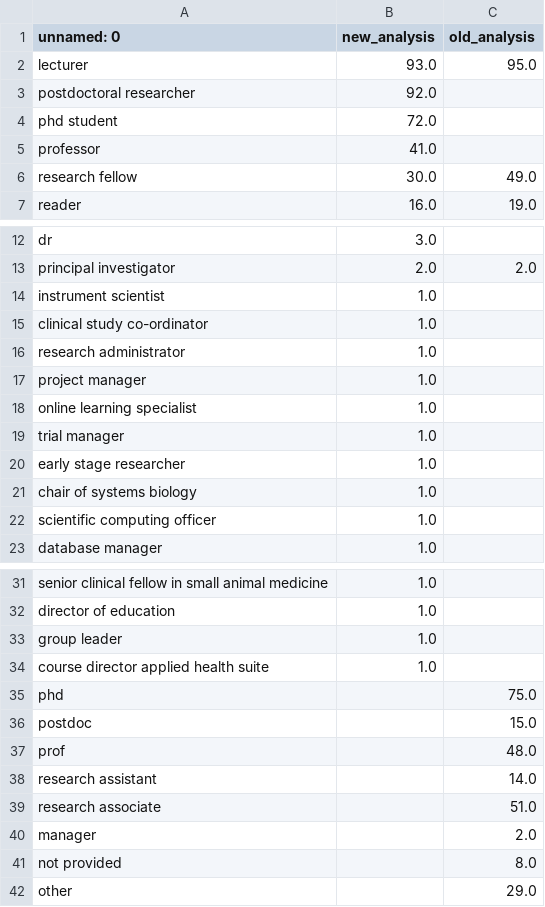
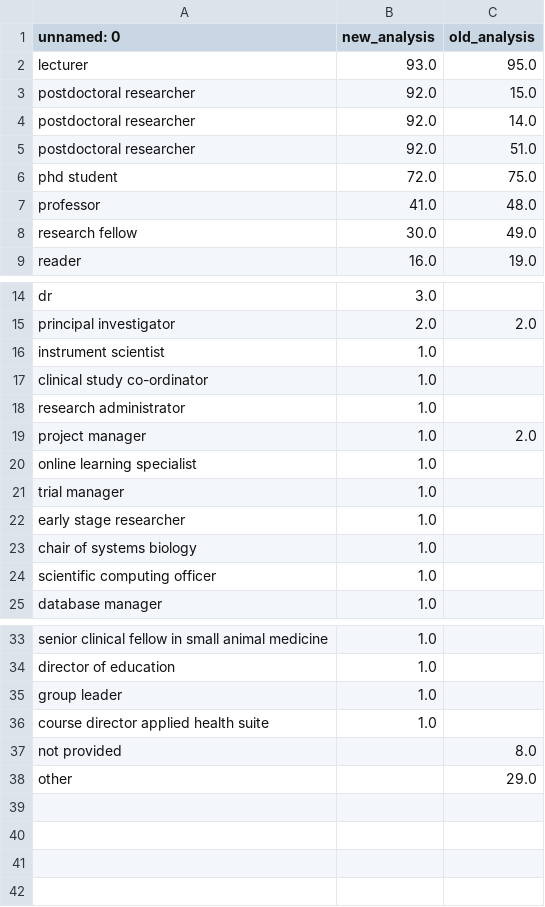
Before and after one commit to softwaresaved/software_in_research_survey_2014, a CSV file: output/comparison_summary_csvs/Extra question 1.csv, drawn as a sheet; only a part is shown, gaps mark what is left out.

Commit message:
Changing analysis to deal with Extra Q1

```diff
--- a/output/comparison_summary_csvs/Extra question 1.csv
+++ b/output/comparison_summary_csvs/Extra question 1.csv
@@ -2,5 +2,7 @@ unnamed: 0,new_analysis,old_analysis
 lecturer,93.0,95.0
-postdoctoral researcher,92.0,
-phd student,72.0,
-professor,41.0,
+postdoctoral researcher,92.0,15.0
+postdoctoral researcher,92.0,14.0
+postdoctoral researcher,92.0,51.0
+phd student,72.0,75.0
+professor,41.0,48.0
 research fellow,30.0,49.0
@@ -16,3 +18,3 @@ clinical study co-ordinator,1.0,
 research administrator,1.0,
-project manager,1.0,
+project manager,1.0,2.0
 online learning specialist,1.0,
@@ -34,8 +36,2 @@ group leader,1.0,
 course director applied health suite,1.0,
-phd,,75.0
-postdoc,,15.0
-prof,,48.0
-research assistant,,14.0
-research associate,,51.0
-manager,,2.0
 not provided,,8.0
```
Also changed, not shown: data/Software-in-research-cleaning.csv, 2 other files.
